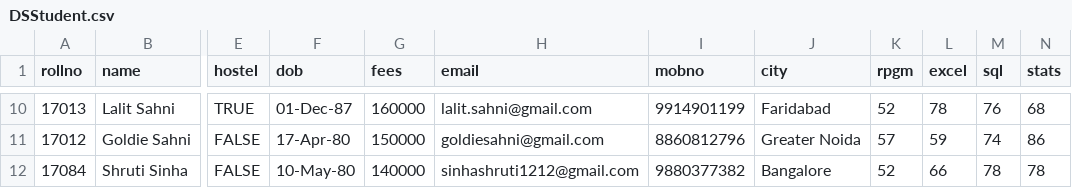
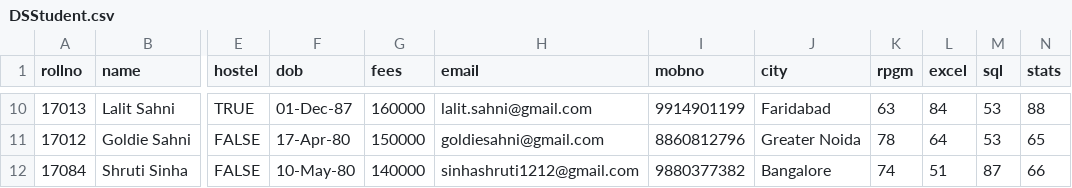
Before and after one commit to ShrutiSi/RIA, a CSV file: Data/DSStudent.csv, drawn as a sheet; only a part is shown, gaps mark what is left out; the diff covers the shown part only; the diff names each change by its address in the sheet, - before the commit and + after, or states it on an @@ line.

```diff
--- a/Data/DSStudent.csv
+++ b/Data/DSStudent.csv
-K10 (rpgm): 52
+K10 (rpgm): 63
-L10 (excel): 78
+L10 (excel): 84
-M10 (sql): 76
+M10 (sql): 53
-N10 (stats): 68
+N10 (stats): 88
-K11 (rpgm): 57
+K11 (rpgm): 78
-L11 (excel): 59
+L11 (excel): 64
-M11 (sql): 74
+M11 (sql): 53
-N11 (stats): 86
+N11 (stats): 65
-K12 (rpgm): 52
+K12 (rpgm): 74
-L12 (excel): 66
+L12 (excel): 51
-M12 (sql): 78
+M12 (sql): 87
-N12 (stats): 78
+N12 (stats): 66
```
Also changed, not shown: 31 edited cells elsewhere in this file, 3 other files.
